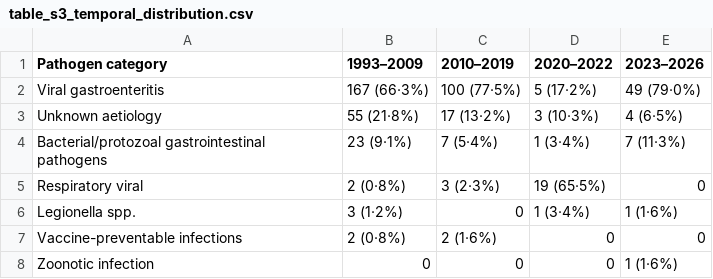
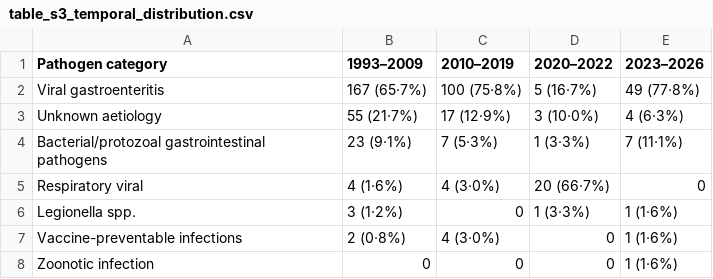
Before and after one commit to xmusphlkg/Cruise-ship-outbreak, a CSV file: output/supplementary_tables/table_s3_temporal_distribution.csv, drawn as a sheet.

```diff
--- a/output/supplementary_tables/table_s3_temporal_distribution.csv
+++ b/output/supplementary_tables/table_s3_temporal_distribution.csv
@@ -1,8 +1,8 @@
 Pathogen category,1993–2009,2010–2019,2020–2022,2023–2026
-Viral gastroenteritis,167 (66·3%),100 (77·5%),5 (17·2%),49 (79·0%)
-Unknown aetiology,55 (21·8%),17 (13·2%),3 (10·3%),4 (6·5%)
-Bacterial/protozoal gastrointestinal pathogens,23 (9·1%),7 (5·4%),1 (3·4%),7 (11·3%)
-Respiratory viral,2 (0·8%),3 (2·3%),19 (65·5%),0
-Legionella spp.,3 (1·2%),0,1 (3·4%),1 (1·6%)
-Vaccine-preventable infections,2 (0·8%),2 (1·6%),0,0
+Viral gastroenteritis,167 (65·7%),100 (75·8%),5 (16·7%),49 (77·8%)
+Unknown aetiology,55 (21·7%),17 (12·9%),3 (10·0%),4 (6·3%)
+Bacterial/protozoal gastrointestinal pathogens,23 (9·1%),7 (5·3%),1 (3·3%),7 (11·1%)
+Respiratory viral,4 (1·6%),4 (3·0%),20 (66·7%),0
+Legionella spp.,3 (1·2%),0,1 (3·3%),1 (1·6%)
+Vaccine-preventable infections,2 (0·8%),4 (3·0%),0,1 (1·6%)
 Zoonotic infection,0,0,0,1 (1·6%)
```
Also changed, not shown: data/outbreak_events.csv, data/pubmed_screening.csv, 22 other files.
